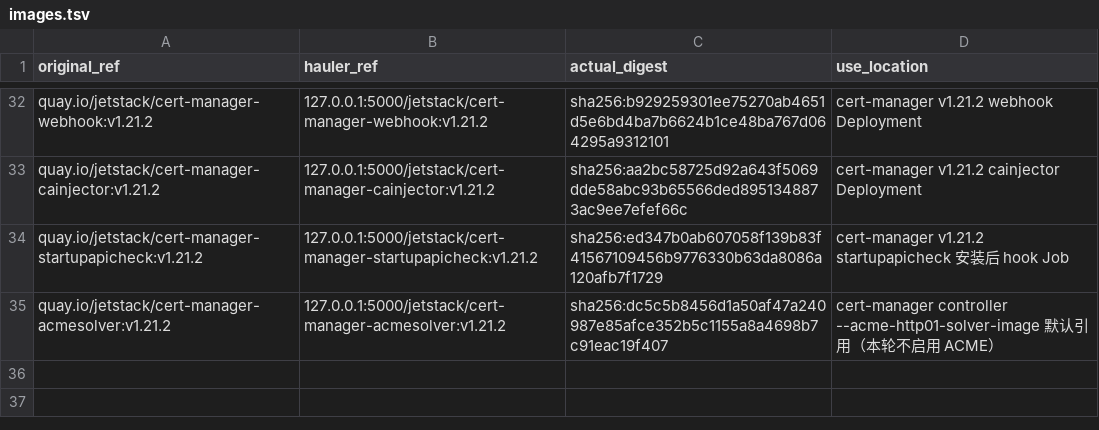
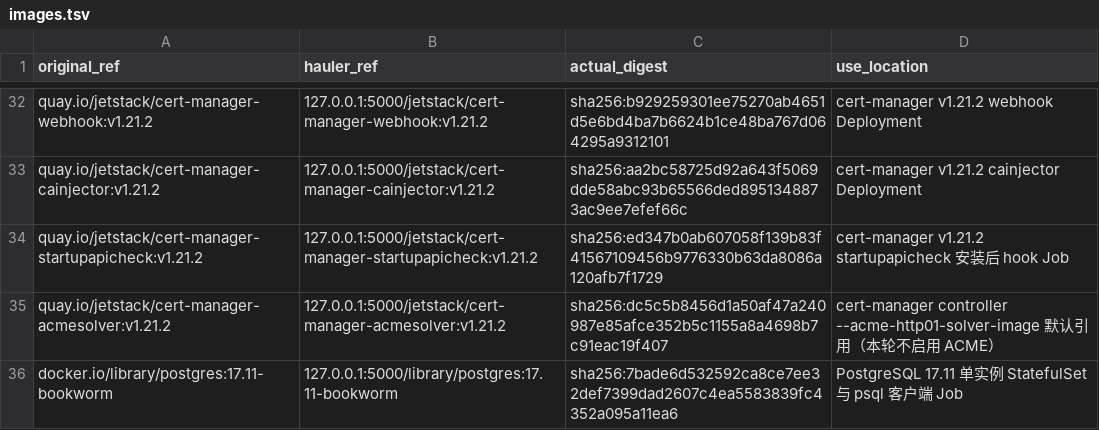
Before and after one commit to zhangzhe-ctrl/ani-installer, a TSV file: kubekey/ani/images.tsv, drawn as a sheet; only a part is shown, gaps mark what is left out.

Commit message:
feat(ani): add PostgreSQL foundation component (B2) and record base kcn/OVN defect honestly
- Add ani/postgresql role: single-replica StatefulSet in ani-platform, official
  postgres:17.11-bookworm from the offline registry, RBD ani-block RWO PVC 10Gi,
  PGDATA subdir /var/lib/postgresql/data/pgdata, separate admin/app Secrets,
  initdb ConfigMap creating the non-superuser ani_app + ani database, and a
  psql-over-Service-DNS CRUD + wrong-password-rejection verify
- Enable postgresql in the component switch (ImplementedComponents = cert-manager + postgresql)
- images.tsv: add postgres:17.11-bookworm (offline ref + amd64 manifest digest)
- create_cluster playbook: wire ani/postgresql after cert-manager
- components_test.go: postgresql is now implemented, so only valkey/nats must fail-before-deploy
- Fix B2 installer defects found during the run: credential generator SIGPIPE under
  set -o pipefail (exit 141); component verify.sh unquoted heredoc expanding
  $(psql ...) on the target host; PVC-existence check pipeline
- status doc: B2 product criteria pass on attempt a7 (install + independent verify +
  persistence all in one clean-snapshot offline run), and add Appendix A: an honest
  record of the base kcn/OVN pod-network defect - root cause NOT determined, the
  recreate-Pod heal is a lab workaround and not a fix, and a7 was not a
  zero-intervention pass so it must not be read as proof of a healthy base network
- progress.md: B2 entries incl. attempts a1-a7 plus the explicit K-5 honesty statement
- lab/foundation-bringup: add B2 reference copies (transfer/mksite/nodeinstall/launch/
  verify/persist/heal/watch, clean-check) and document them in the README

B2 verified by a clean-snapshot offline install: INSTALL_EXIT=0 (446/436/10/0),
independent verify VERIFY_EXIT=0 (cert-manager regression + PostgreSQL CRUD/auth),
and B2-PERSISTENCE-OK. Base kcn/OVN defect (K-5) remains unresolved; see
docs/foundation-components-status.md Appendix A. B3-B5 pending. No auto-publish.

Co-Authored-By: WorkBuddy <workbuddy@tencent.com>

```diff
--- a/kubekey/ani/images.tsv
+++ b/kubekey/ani/images.tsv
@@ -35 +35,2 @@ quay.io/jetstack/cert-manager-startupapicheck:v1.21.2	127.0.0.1:5000/jetstack/ce
 quay.io/jetstack/cert-manager-acmesolver:v1.21.2	127.0.0.1:5000/jetstack/cert-manager-acmesolver:v1.21.2	sha256:dc5c5b8456d1a50af47a240987e85afce352b5c1155a8a4698b7c91eac19f407	cert-manager controller --acme-http01-solver-image 默认引用（本轮不启用 ACME）
+docker.io/library/postgres:17.11-bookworm	127.0.0.1:5000/library/postgres:17.11-bookworm	sha256:7bade6d532592ca8ce7ee32def7399dad2607c4ea5583839fc4352a095a11ea6	PostgreSQL 17.11 单实例 StatefulSet 与 psql 客户端 Job
```
Also changed, not shown: 21 other files.
